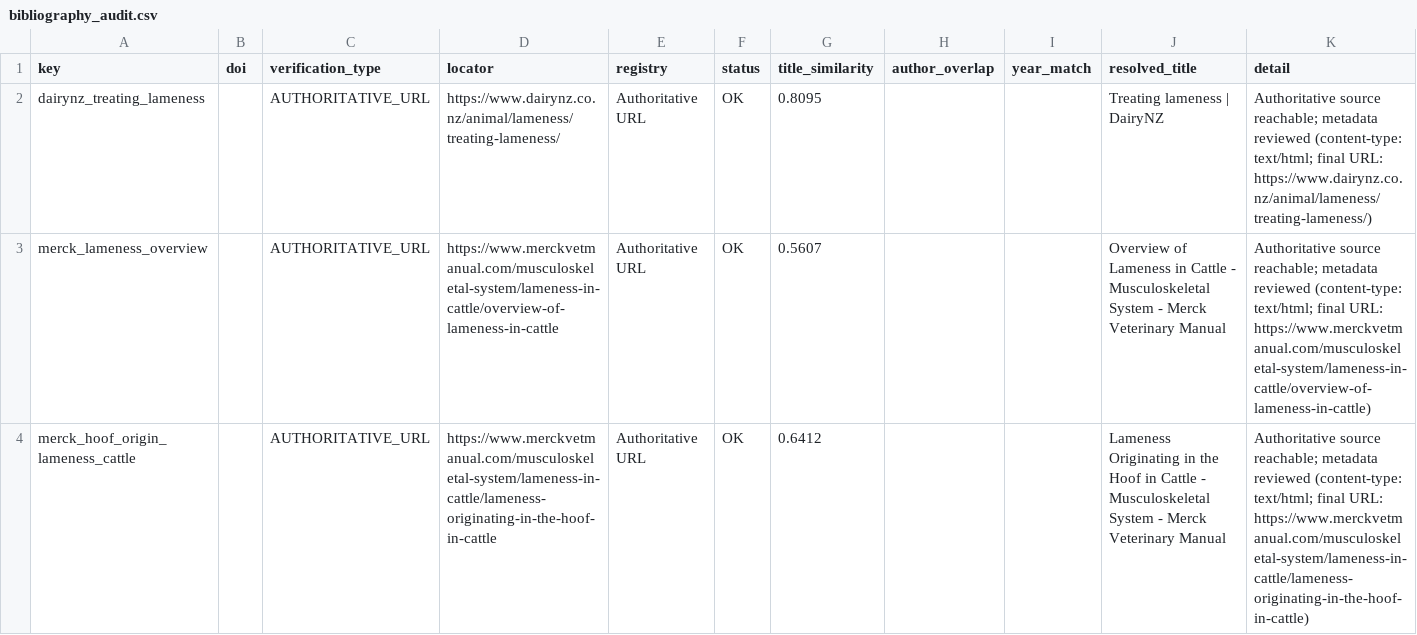
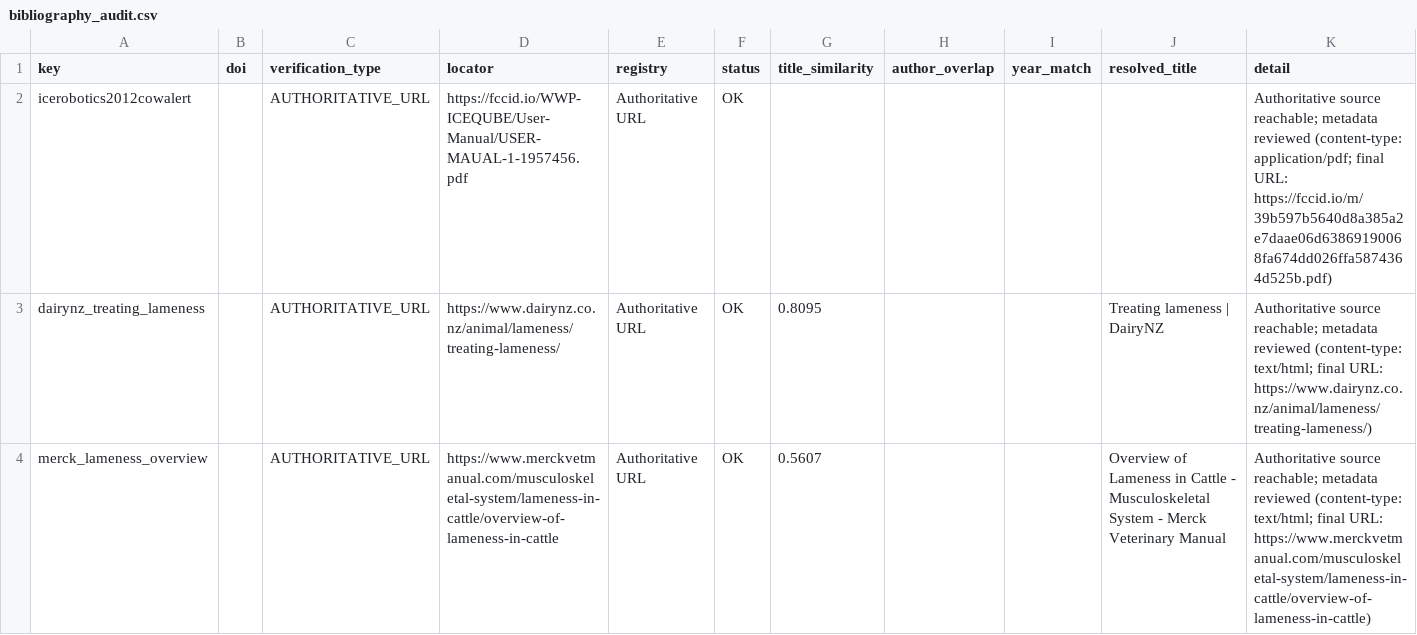
Before and after one commit to Barryguinea/memoirev3, a CSV file: data/validation/bibliography_audit.csv, drawn as a sheet; only a part is shown; the shorter side is filled out with more unchanged rows; the diff names each change by its address in the sheet, - before the commit and + after, or states it on an @@ line.

Commit message:
validation: auditer la 74e reference et reprendre le manifeste
Le manuel CowAlert n'avait jamais ete verifie. Les 74 references passent
desormais l'audit, 57 par Crossref, 1 par DataCite et 16 par URL d'autorite,
sans aucun echec ; les 73 lignes existantes sont inchangees.

```diff
--- a/data/validation/bibliography_audit.csv
+++ b/data/validation/bibliography_audit.csv
+row 2: icerobotics2012cowalert |  | AUTHORITATIVE_URL | https://fccid.io/WWP-ICEQUBE/User-Manual/USER-MAUAL-1-1957456.pdf | Authoritative URL | OK |  |  |  |  | Authoritative source reachable; metadata reviewed (content-type: application/pdf; final URL: https://fccid.io/m/39b597b5640d8a385a2e7daae06d63869190068fa674dd026ffa5874364d525b.pdf)
```
Also changed, not shown: 1 other file.
